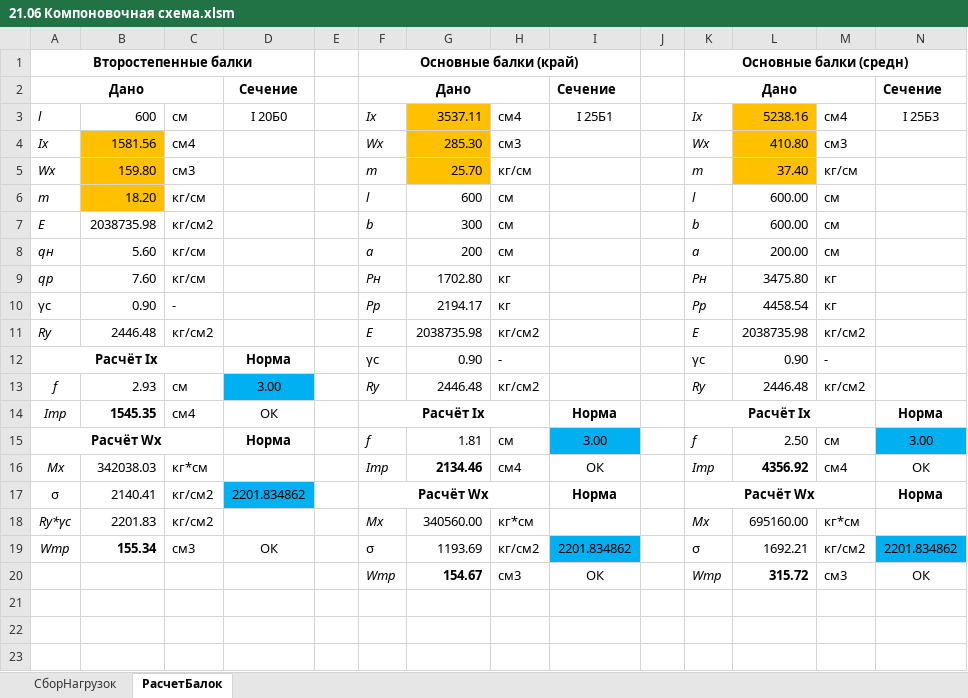
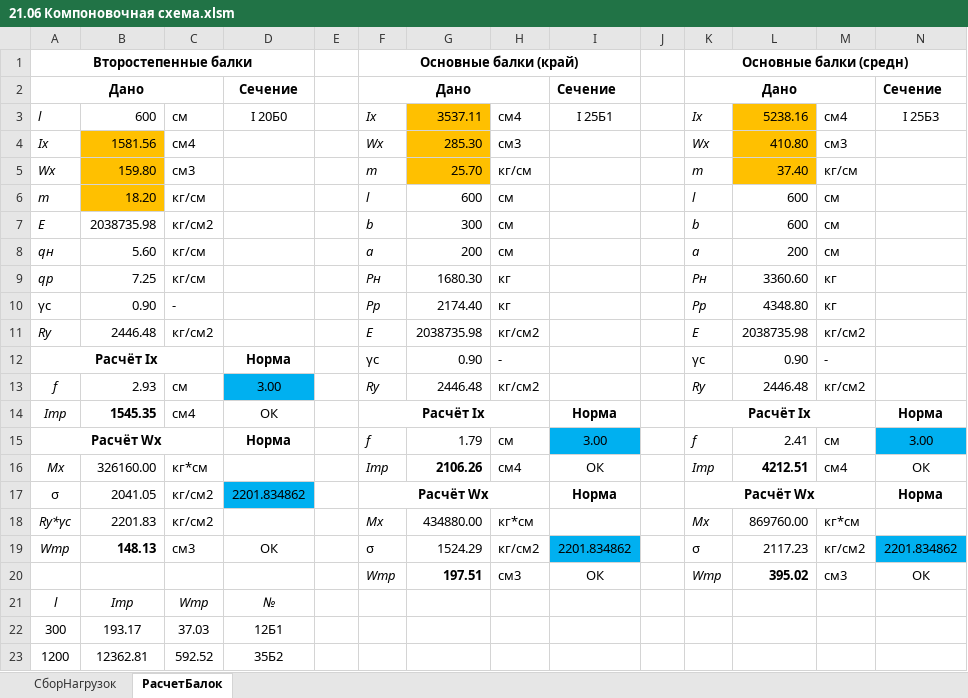
Before and after one commit to WestPrime/ProjectPractice2024, an Excel workbook: 21.06 Компоновочная схема.xlsm, sheet РасчетБалок, drawn as a sheet; values as stored, in another font and other column widths than the file's, no borders; charts and pictures not drawn; the diff names each change by its address in the sheet, - before the commit and + after, or states it on an @@ line.

```diff
--- a/21.06 Компоновочная схема.xlsm (sheet РасчетБалок)
+++ b/21.06 Компоновочная схема.xlsm (sheet РасчетБалок)
-L6:L7: 600.00
+L6:L7: 600
-L8: 200.00
+L8: 200
-B9: 7.60
+B9: 7.25
-G9: 1702.80
+G9: 1680.30
-L9: 3475.80
+L9: 3360.60
-G10: 2194.17
+G10: 2174.40
-L10: 4458.54
+L10: 4348.80
-G15: 1.81
+G15: 1.79
-L15: 2.50
+L15: 2.41
-B16: 342038.03
+B16: 326160.00
-G16: 2134.46
+G16: 2106.26
-L16: 4356.92
+L16: 4212.51
-B17: 2140.41
+B17: 2041.05
-G18: 340560.00
+G18: 434880.00
-L18: 695160.00
+L18: 869760.00
-B19: 155.34
+B19: 148.13
-G19: 1193.69
+G19: 1524.29
-L19: 1692.21
+L19: 2117.23
-G20: 154.67
+G20: 197.51
-L20: 315.72
+L20: 395.02
+row 21: l | Iтр | Wтр | №
+row 22: 300 | 193.17 | 37.03 | 12Б1
+row 23: 1200 | 12362.81 | 592.52 | 35Б2
```
Also changed, not shown: formulas that keep their value, charts or pictures, 1 other file.
